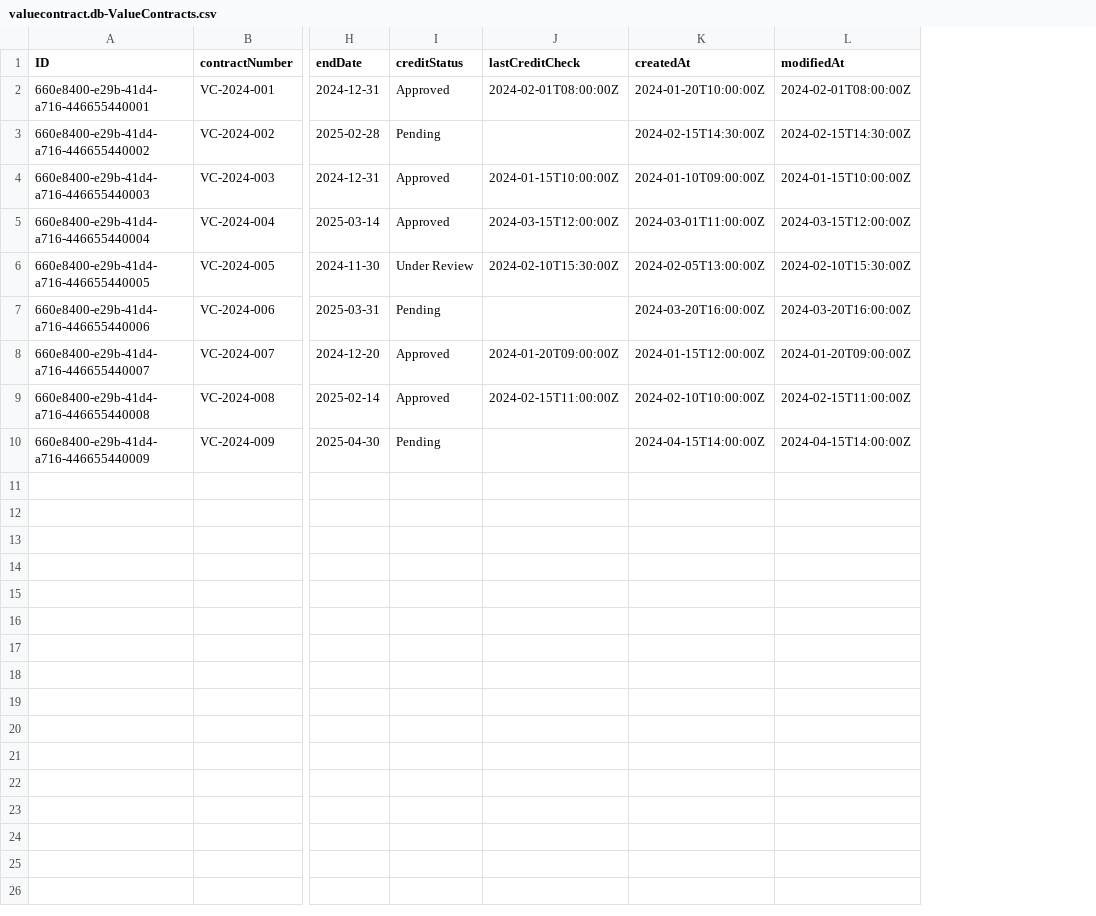
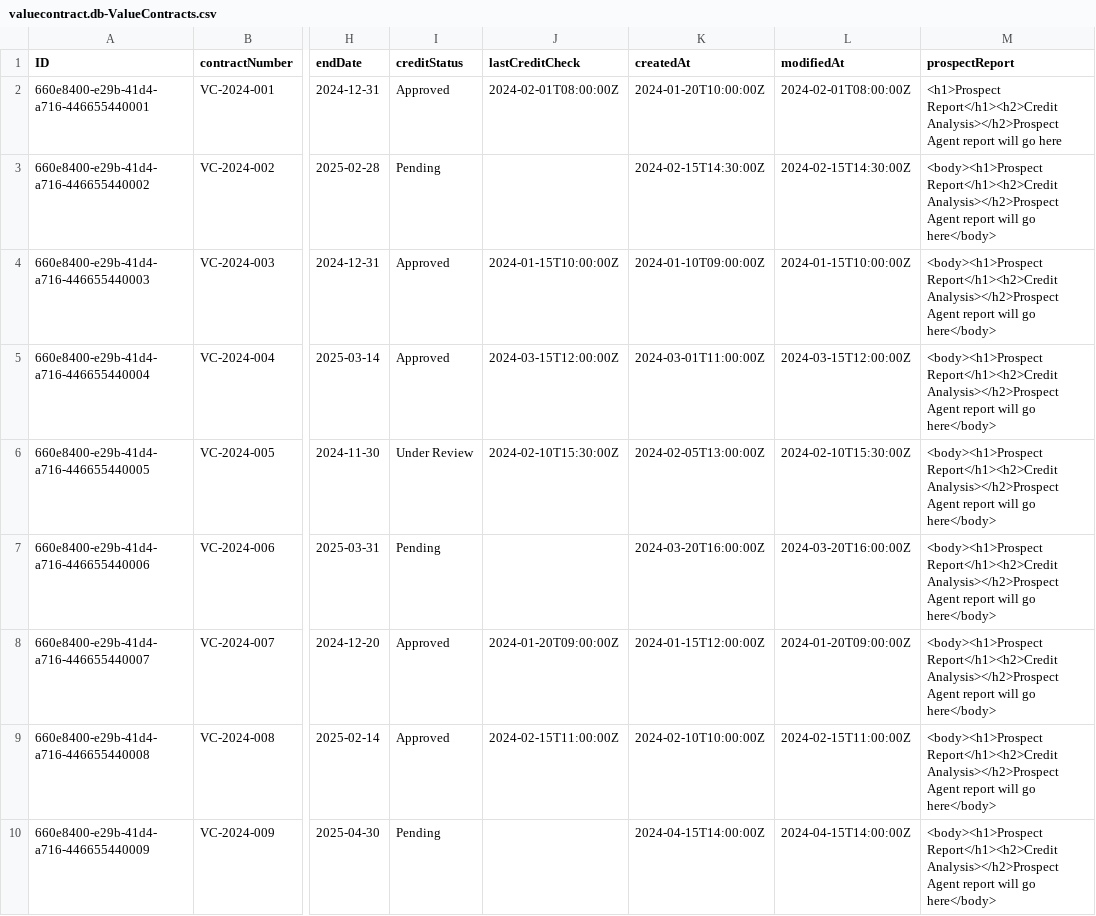
Before and after one commit to ericsolberg/value-contract-management, a CSV file: db/data/valuecontract.db-ValueContracts.csv, drawn as a sheet; only a part is shown, gaps mark what is left out; the diff names each change by its address in the sheet, - before the commit and + after, or states it on an @@ line.

Commit message:
Add prospecReport field to Contract object page

```diff
--- a/db/data/valuecontract.db-ValueContracts.csv
+++ b/db/data/valuecontract.db-ValueContracts.csv
+column M (prospectReport), rows 2-10: <h1>Prospect Report</h1><h2>Credit Analysis></h2>Prospect Agent report will go here | <body><h1>Prospect Report</h1><h2>Credit Analysis></h2>Prospect Agent report will go here</body> | <body><h1>Prospect Report</h1><h2>Credit Analysis></h2>Prospect Agent report will go here</body> | <body><h1>Prospect Report</h1><h2>Credit Analysis></h2>Prospect Agent report will go here</body> | <body><h1>Prospect Report</h1><h2>Credit Analysis></h2>Prospect Agent report will go here</body> | <body><h1>Prospect Report</h1><h2>Credit Analysis></h2>Prospect Agent report will go here</body> | <body><h1>Prospect Report</h1><h2>Credit Analysis></h2>Prospect Agent report will go here</body> | <body><h1>Prospect Report</h1><h2>Credit Analysis></h2>Prospect Agent report will go here</body> | <body><h1>Prospect Report</h1><h2>Credit Analysis></h2>Prospect Agent report will go here</body>
```
Also changed, not shown: 34 other files.
